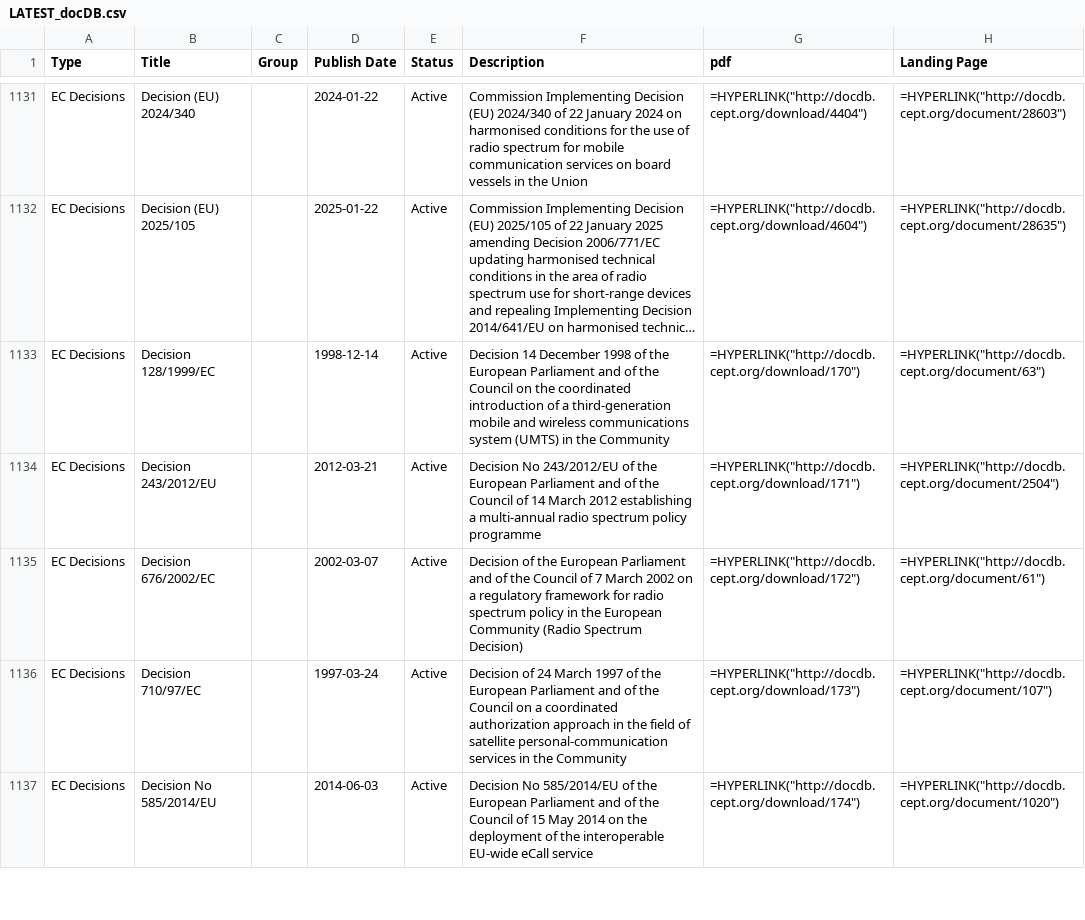
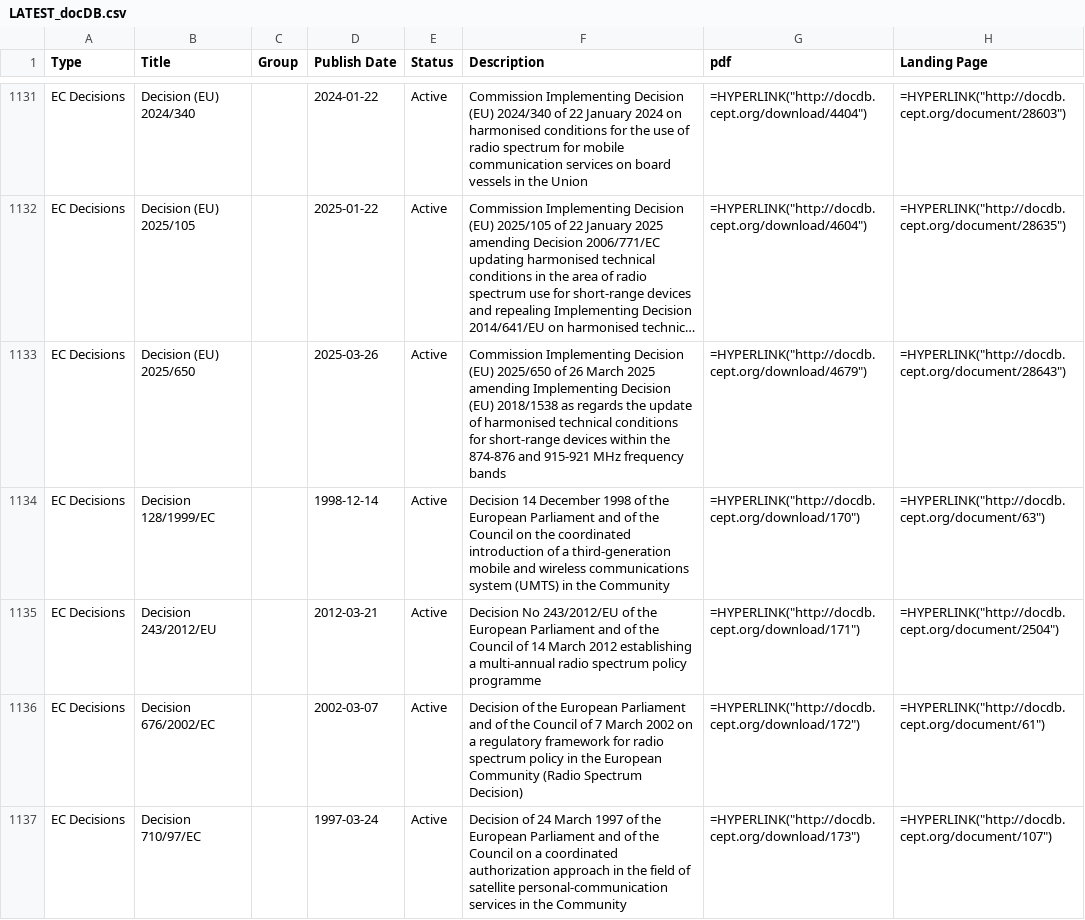
Before and after one commit to cdp224/EFISTools, a CSV file: src/LATEST_docDB.csv, drawn as a sheet; only a part is shown, gaps mark what is left out; the shorter side is filled out with more unchanged rows; long unchanged cells end in …; the diff names each change by its address in the sheet, - before the commit and + after, or states it on an @@ line.

```diff
--- a/src/LATEST_docDB.csv
+++ b/src/LATEST_docDB.csv
+row 1133: EC Decisions | Decision (EU) 2025/650 |  | 2025-03-26 | Active | Commission Implementing Decision (EU) 2025/650 of 26 March 2025 amending Implementing Decision (EU) 2018/1538 as regards the update of harmonised technical conditions for short-range devices within the 874-876 and 915-921 MHz frequency bands | =HYPERLINK("http://docdb.cept.org/download/4679") | =HYPERLINK("http://docdb.cept.org/document/28643")
```
Also changed, not shown: 3 other files.
